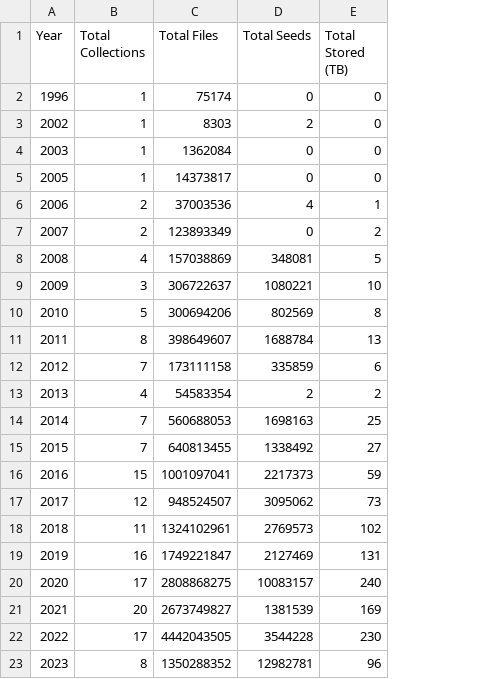
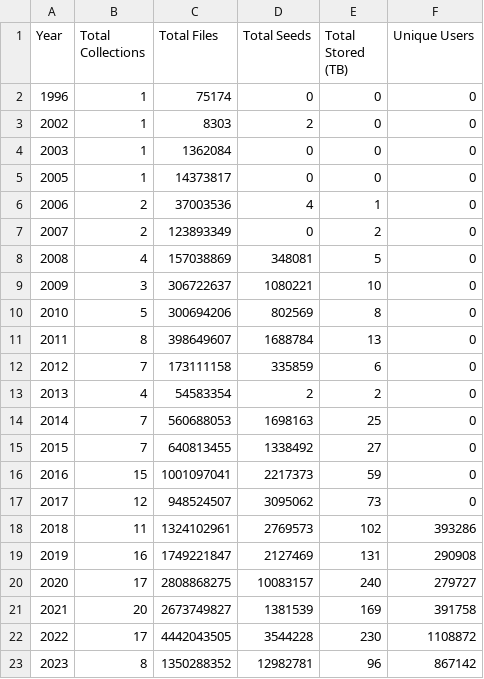
Before and after one commit to Folistw/VetVisita, a CSV file: 2.csv, drawn as a sheet; the diff names each change by its address in the sheet, - before the commit and + after, or states it on an @@ line.

Commit message:
Add files via upload

```diff
--- a/2.csv
+++ b/2.csv
+column F (Unique Users), rows 2-23: 0 | 0 | 0 | 0 | 0 | 0 | 0 | 0 | 0 | 0 | 0 | 0 | 0 | 0 | 0 | 0 | 393286 | 290908 | 279727 | 391758 | 1108872 | 867142
```
